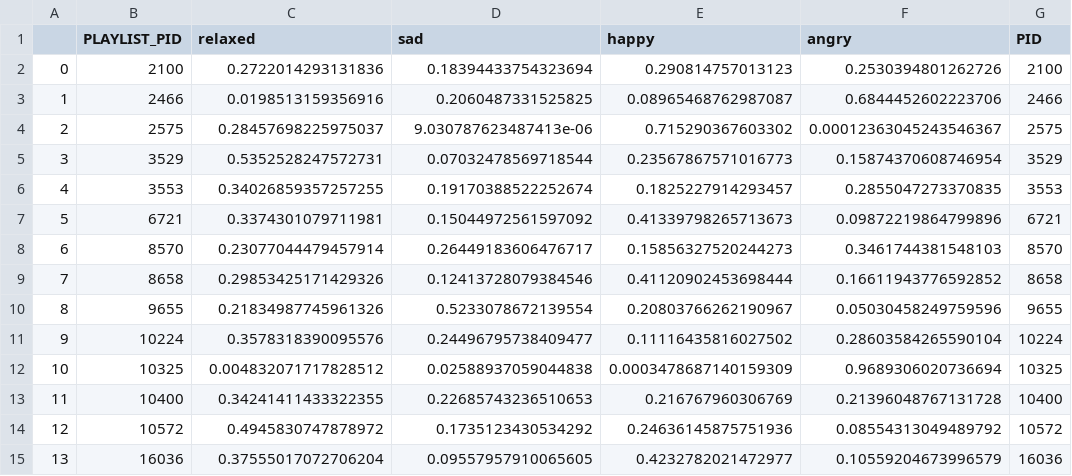
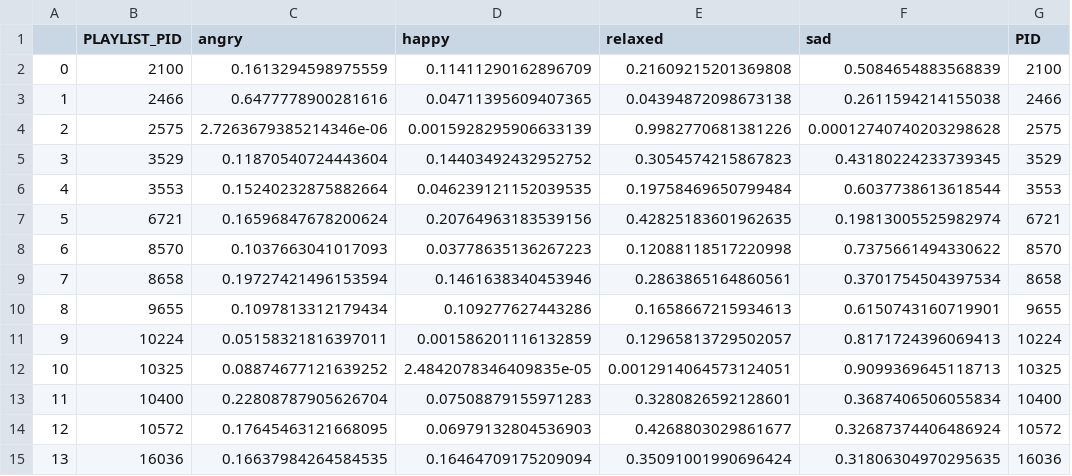
Before and after one commit to sgiammy/emotion-patterns-in-music-playlists, a CSV file: src/datasets/silver_standard/Playlists_c_ML.csv, drawn as a sheet; only a part is shown; removed rows and columns are numbered as before the commit, all else as after; the diff covers the shown part only; the diff names each change by its address in the sheet, - before the commit and + after, or states it on an @@ line.

```diff
--- a/src/datasets/silver_standard/Playlists_c_ML.csv
+++ b/src/datasets/silver_standard/Playlists_c_ML.csv
+column C (angry), rows 2-15: 0.1613294598975559 | 0.6477778900281616 | 2.7263679385214346e-06 | 0.11870540724443604 | 0.15240232875882664 | 0.16596847678200624 | 0.1037663041017093 | 0.19727421496153594 | 0.1097813312179434 | 0.05158321816397011 | 0.08874677121639252 | 0.22808787905626704 | 0.17645463121668095 | 0.16637984264584535
+column D (happy), rows 2-15: 0.11411290162896709 | 0.04711395609407365 | 0.0015928295906633139 | 0.14403492432952752 | 0.046239121152039535 | 0.20764963183539156 | 0.03778635136267223 | 0.1461638340453946 | 0.109277627443286 | 0.001586201116132859 | 2.4842078346409835e-05 | 0.07508879155971283 | 0.06979132804536903 | 0.16464709175209094
-column E (happy), rows 2-15: 0.290814757013123 | 0.08965468762987087 | 0.715290367603302 | 0.23567867571016773 | 0.1825227914293457 | 0.41339798265713673 | 0.15856327520244273 | 0.41120902453698444 | 0.20803766262190967 | 0.11116435816027502 | 0.0003478687140159309 | 0.216767960306769 | 0.24636145875751936 | 0.4232782021472977
-column F (angry), rows 2-15: 0.2530394801262726 | 0.6844452602223706 | 0.00012363045243546367 | 0.15874370608746954 | 0.2855047273370835 | 0.09872219864799896 | 0.3461744381548103 | 0.16611943776592852 | 0.05030458249759596 | 0.28603584265590104 | 0.9689306020736694 | 0.21396048767131728 | 0.08554313049489792 | 0.10559204673996579
-E2 (relaxed): 0.2722014293131836
+E2 (relaxed): 0.21609215201369808
-F2 (sad): 0.18394433754323694
+F2 (sad): 0.5084654883568839
-E3 (relaxed): 0.0198513159356916
+E3 (relaxed): 0.04394872098673138
-F3 (sad): 0.2060487331525825
+F3 (sad): 0.2611594214155038
-E4 (relaxed): 0.28457698225975037
+E4 (relaxed): 0.9982770681381226
-F4 (sad): 9.030787623487413e-06
+F4 (sad): 0.00012740740203298628
-E5 (relaxed): 0.5352528247572731
+E5 (relaxed): 0.3054574215867823
-F5 (sad): 0.07032478569718544
+F5 (sad): 0.43180224233739345
-E6 (relaxed): 0.34026859357257255
+E6 (relaxed): 0.19758469650799484
-F6 (sad): 0.19170388522252674
+F6 (sad): 0.6037738613618544
-E7 (relaxed): 0.3374301079711981
+E7 (relaxed): 0.42825183601962635
-F7 (sad): 0.15044972561597092
+F7 (sad): 0.19813005525982974
-E8 (relaxed): 0.23077044479457914
+E8 (relaxed): 0.12088118517220998
-F8 (sad): 0.26449183606476717
+F8 (sad): 0.7375661494330622
-E9 (relaxed): 0.29853425171429326
+E9 (relaxed): 0.2863865164860561
-F9 (sad): 0.12413728079384546
+F9 (sad): 0.3701754504397534
-E10 (relaxed): 0.21834987745961326
+E10 (relaxed): 0.1658667215934613
-F10 (sad): 0.5233078672139554
+F10 (sad): 0.6150743160719901
-E11 (relaxed): 0.3578318390095576
+E11 (relaxed): 0.12965813729502057
-F11 (sad): 0.24496795738409477
+F11 (sad): 0.8171724396069413
-E12 (relaxed): 0.004832071717828512
+E12 (relaxed): 0.0012914064573124051
-F12 (sad): 0.02588937059044838
+F12 (sad): 0.9099369645118713
-E13 (relaxed): 0.34241411433322355
+E13 (relaxed): 0.3280826592128601
-F13 (sad): 0.22685743236510653
+F13 (sad): 0.3687406506055834
-E14 (relaxed): 0.4945830747878972
+E14 (relaxed): 0.4268803029861677
-F14 (sad): 0.1735123430534292
+F14 (sad): 0.32687374406486924
-E15 (relaxed): 0.37555017072706204
+E15 (relaxed): 0.35091001990696424
-F15 (sad): 0.09557957910065605
+F15 (sad): 0.31806304970295635
```
Also changed, not shown: 48 edited cells elsewhere in this file, src/datasets/silver_standard/Playlists_c_ML4Q.csv, src/datasets/silver_standard/Playlists_c_MLML4Q.csv, 3 other files.
